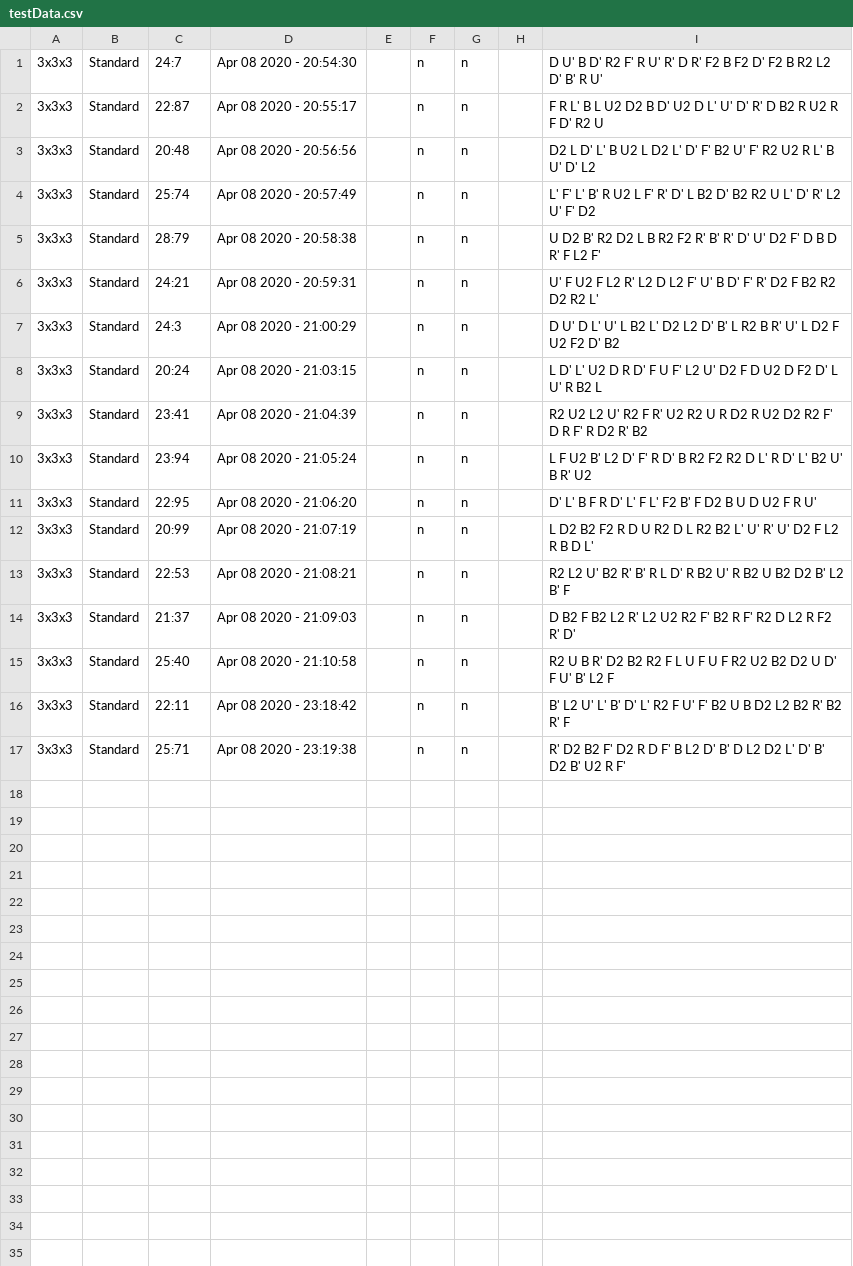
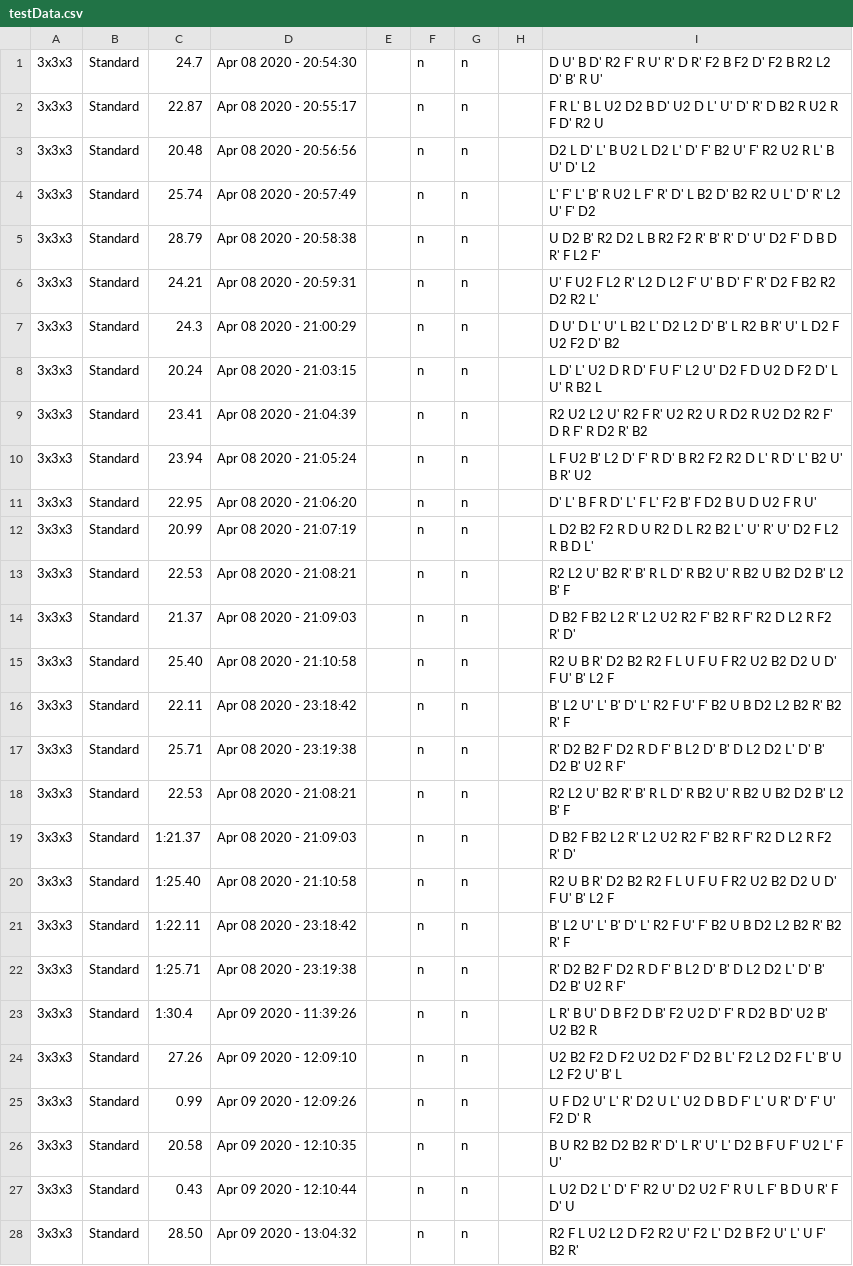
Before and after one commit to Reiswaffl/CubeTimer, a CSV file: data/testData.csv, drawn as a sheet; only a part is shown; the diff covers the shown part only.

```diff
--- a/data/testData.csv
+++ b/data/testData.csv
@@ -1,17 +1,28 @@
-3x3x3,Standard,24:7,Apr 08 2020 - 20:54:30,,n,n,,"D  U' B  D' R2 F' R  U' R' D  R' F2 B  F2 D' F2 B  R2 L2 D' B' R  U' ",
-3x3x3,Standard,22:87,Apr 08 2020 - 20:55:17,,n,n,,"F  R  L' B  L  U2 D2 B  D' U2 D  L' U' D' R' D  B2 R  U2 R  F  D' R2 U  ",
-3x3x3,Standard,20:48,Apr 08 2020 - 20:56:56,,n,n,,"D2 L  D' L' B  U2 L  D2 L' D' F' B2 U' F' R2 U2 R  L' B  U' D' L2 ",
-3x3x3,Standard,25:74,Apr 08 2020 - 20:57:49,,n,n,,"L' F' L' B' R  U2 L  F' R' D' L  B2 D' B2 R2 U  L' D' R' L2 U' F' D2 ",
-3x3x3,Standard,28:79,Apr 08 2020 - 20:58:38,,n,n,,"U  D2 B' R2 D2 L  B  R2 F2 R' B' R' D' U' D2 F' D  B  D  R' F  L2 F' ",
-3x3x3,Standard,24:21,Apr 08 2020 - 20:59:31,,n,n,,"U' F  U2 F  L2 R' L2 D  L2 F' U' B  D' F' R' D2 F  B2 R2 D2 R2 L' ",
-3x3x3,Standard,24:3,Apr 08 2020 - 21:00:29,,n,n,,"D  U' D  L' U' L  B2 L' D2 L2 D' B' L  R2 B  R' U' L  D2 F  U2 F2 D' B2 ",
-3x3x3,Standard,20:24,Apr 08 2020 - 21:03:15,,n,n,,"L  D' L' U2 D  R  D' F  U  F' L2 U' D2 F  D  U2 D  F2 D' L  U' R  B2 L  ",
-3x3x3,Standard,23:41,Apr 08 2020 - 21:04:39,,n,n,,"R2 U2 L2 U' R2 F  R' U2 R2 U  R  D2 R  U2 D2 R2 F' D  R  F' R  D2 R' B2 ",
-3x3x3,Standard,23:94,Apr 08 2020 - 21:05:24,,n,n,,"L  F  U2 B' L2 D' F' R  D' B  R2 F2 R2 D  L' R  D' L' B2 U' B  R' U2 ",
-3x3x3,Standard,22:95,Apr 08 2020 - 21:06:20,,n,n,,"D' L' B  F  R  D' L' F  L' F2 B' F  D2 B  U  D  U2 F  R  U' ",
-3x3x3,Standard,20:99,Apr 08 2020 - 21:07:19,,n,n,,"L  D2 B2 F2 R  D  U  R2 D  L  R2 B2 L' U' R' U' D2 F  L2 R  B  D  L' ",
-3x3x3,Standard,22:53,Apr 08 2020 - 21:08:21,,n,n,,"R2 L2 U' B2 R' B' R  L  D' R  B2 U' R  B2 U  B2 D2 B' L2 B' F  ",
-3x3x3,Standard,21:37,Apr 08 2020 - 21:09:03,,n,n,,"D  B2 F  B2 L2 R' L2 U2 R2 F' B2 R  F' R2 D  L2 R  F2 R' D' ",
-3x3x3,Standard,25:40,Apr 08 2020 - 21:10:58,,n,n,,"R2 U  B  R' D2 B2 R2 F  L  U  F  U  F  R2 U2 B2 D2 U  D' F  U' B' L2 F  ",
-3x3x3,Standard,22:11,Apr 08 2020 - 23:18:42,,n,n,,"B' L2 U' L' B' D' L' R2 F  U' F' B2 U  B  D2 L2 B2 R' B2 R' F  ",
-3x3x3,Standard,25:71,Apr 08 2020 - 23:19:38,,n,n,,"R' D2 B2 F' D2 R  D  F' B  L2 D' B' D  L2 D2 L' D' B' D2 B' U2 R  F' ",
+3x3x3,Standard,24.7,Apr 08 2020 - 20:54:30,,n,n,,"D  U' B  D' R2 F' R  U' R' D  R' F2 B  F2 D' F2 B  R2 L2 D' B' R  U' ",
+3x3x3,Standard,22.87,Apr 08 2020 - 20:55:17,,n,n,,"F  R  L' B  L  U2 D2 B  D' U2 D  L' U' D' R' D  B2 R  U2 R  F  D' R2 U  ",
+3x3x3,Standard,20.48,Apr 08 2020 - 20:56:56,,n,n,,"D2 L  D' L' B  U2 L  D2 L' D' F' B2 U' F' R2 U2 R  L' B  U' D' L2 ",
+3x3x3,Standard,25.74,Apr 08 2020 - 20:57:49,,n,n,,"L' F' L' B' R  U2 L  F' R' D' L  B2 D' B2 R2 U  L' D' R' L2 U' F' D2 ",
+3x3x3,Standard,28.79,Apr 08 2020 - 20:58:38,,n,n,,"U  D2 B' R2 D2 L  B  R2 F2 R' B' R' D' U' D2 F' D  B  D  R' F  L2 F' ",
+3x3x3,Standard,24.21,Apr 08 2020 - 20:59:31,,n,n,,"U' F  U2 F  L2 R' L2 D  L2 F' U' B  D' F' R' D2 F  B2 R2 D2 R2 L' ",
+3x3x3,Standard,24.3,Apr 08 2020 - 21:00:29,,n,n,,"D  U' D  L' U' L  B2 L' D2 L2 D' B' L  R2 B  R' U' L  D2 F  U2 F2 D' B2 ",
+3x3x3,Standard,20.24,Apr 08 2020 - 21:03:15,,n,n,,"L  D' L' U2 D  R  D' F  U  F' L2 U' D2 F  D  U2 D  F2 D' L  U' R  B2 L  ",
+3x3x3,Standard,23.41,Apr 08 2020 - 21:04:39,,n,n,,"R2 U2 L2 U' R2 F  R' U2 R2 U  R  D2 R  U2 D2 R2 F' D  R  F' R  D2 R' B2 ",
+3x3x3,Standard,23.94,Apr 08 2020 - 21:05:24,,n,n,,"L  F  U2 B' L2 D' F' R  D' B  R2 F2 R2 D  L' R  D' L' B2 U' B  R' U2 ",
+3x3x3,Standard,22.95,Apr 08 2020 - 21:06:20,,n,n,,"D' L' B  F  R  D' L' F  L' F2 B' F  D2 B  U  D  U2 F  R  U' ",
+3x3x3,Standard,20.99,Apr 08 2020 - 21:07:19,,n,n,,"L  D2 B2 F2 R  D  U  R2 D  L  R2 B2 L' U' R' U' D2 F  L2 R  B  D  L' ",
+3x3x3,Standard,22.53,Apr 08 2020 - 21:08:21,,n,n,,"R2 L2 U' B2 R' B' R  L  D' R  B2 U' R  B2 U  B2 D2 B' L2 B' F  ",
+3x3x3,Standard,21.37,Apr 08 2020 - 21:09:03,,n,n,,"D  B2 F  B2 L2 R' L2 U2 R2 F' B2 R  F' R2 D  L2 R  F2 R' D' ",
+3x3x3,Standard,25.40,Apr 08 2020 - 21:10:58,,n,n,,"R2 U  B  R' D2 B2 R2 F  L  U  F  U  F  R2 U2 B2 D2 U  D' F  U' B' L2 F  ",
+3x3x3,Standard,22.11,Apr 08 2020 - 23:18:42,,n,n,,"B' L2 U' L' B' D' L' R2 F  U' F' B2 U  B  D2 L2 B2 R' B2 R' F  ",
+3x3x3,Standard,25.71,Apr 08 2020 - 23:19:38,,n,n,,"R' D2 B2 F' D2 R  D  F' B  L2 D' B' D  L2 D2 L' D' B' D2 B' U2 R  F' ",
+3x3x3,Standard,22.53,Apr 08 2020 - 21:08:21,,n,n,,"R2 L2 U' B2 R' B' R  L  D' R  B2 U' R  B2 U  B2 D2 B' L2 B' F  ",
+3x3x3,Standard,1:21.37,Apr 08 2020 - 21:09:03,,n,n,,"D  B2 F  B2 L2 R' L2 U2 R2 F' B2 R  F' R2 D  L2 R  F2 R' D' ",
+3x3x3,Standard,1:25.40,Apr 08 2020 - 21:10:58,,n,n,,"R2 U  B  R' D2 B2 R2 F  L  U  F  U  F  R2 U2 B2 D2 U  D' F  U' B' L2 F  ",
+3x3x3,Standard,1:22.11,Apr 08 2020 - 23:18:42,,n,n,,"B' L2 U' L' B' D' L' R2 F  U' F' B2 U  B  D2 L2 B2 R' B2 R' F  ",
+3x3x3,Standard,1:25.71,Apr 08 2020 - 23:19:38,,n,n,,"R' D2 B2 F' D2 R  D  F' B  L2 D' B' D  L2 D2 L' D' B' D2 B' U2 R  F' ",
+3x3x3,Standard,1:30.4,Apr 09 2020 - 11:39:26,,n,n,,"L  R' B  U' D  B  F2 D  B' F2 U2 D' F' R  D2 B  D' U2 B' U2 B2 R  ",
+3x3x3,Standard,27.26,Apr 09 2020 - 12:09:10,,n,n,,"U2 B2 F2 D  F2 U2 D2 F' D2 B  L' F2 L2 D2 F  L' B' U  L2 F2 U' B' L  ",
+3x3x3,Standard,0.99,Apr 09 2020 - 12:09:26,,n,n,,"U  F  D2 U' L' R' D2 U  L' U2 D  B  D  F' L' U  R' D' F' U' F2 D' R  ",
+3x3x3,Standard,20.58,Apr 09 2020 - 12:10:35,,n,n,,"B  U  R2 B2 D2 B2 R' D' L  R' U' L' D2 B  F  U  F' U2 L' F  U' ",
+3x3x3,Standard,0.43,Apr 09 2020 - 12:10:44,,n,n,,"L  U2 D2 L' D' F' R2 U' D2 U2 F' R  U  L  F' B  D  U  R' F  D' U  ",
+3x3x3,Standard,28.50,Apr 09 2020 - 13:04:32,,n,n,,"R2 F  L  U2 L2 D  F2 R2 U' F2 L' D2 B  F2 U' L' U  F' B2 R' ",
```
Also changed, not shown: 2 added rows elsewhere in this file, 4 other files.
